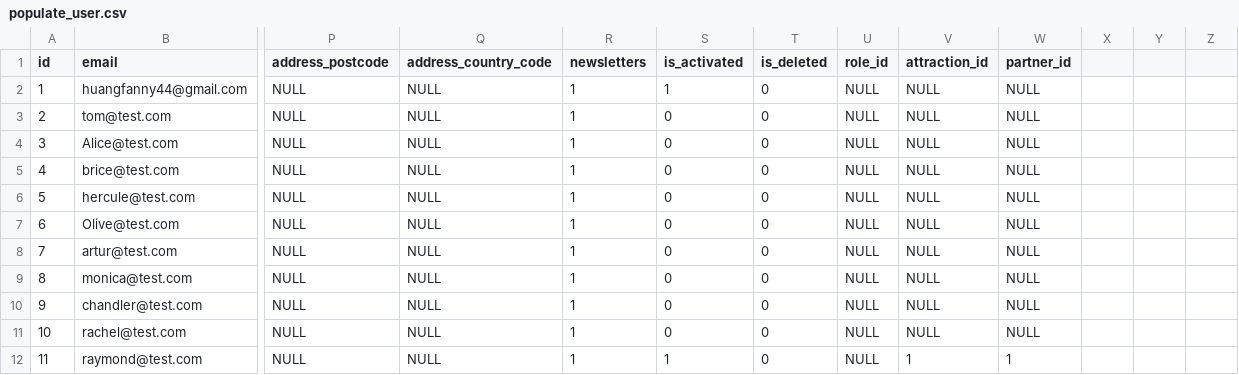
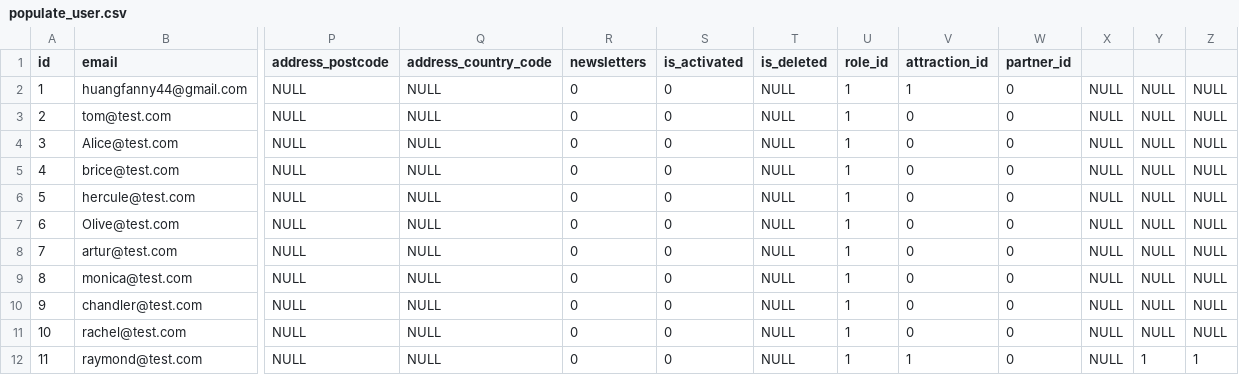
Before and after one commit to f-huang/passberry, a CSV file: populate_user.csv, drawn as a sheet; only a part is shown, gaps mark what is left out; the diff names each change by its address in the sheet, - before the commit and + after, or states it on an @@ line.

Commit message:
Add studentinfos in user table

```diff
--- a/populate_user.csv
+++ b/populate_user.csv
-R2:R12 (newsletters): 1
+R2:R12 (newsletters): 0
-S2 (is_activated): 1
+S2 (is_activated): 0
-T2:T12 (is_deleted): 0
+T2:T12 (is_deleted): NULL
-U2:U12 (role_id): NULL
+U2:U12 (role_id): 1
-V2 (attraction_id): NULL
+V2 (attraction_id): 1
-W2:W11 (partner_id): NULL
+W2:W11 (partner_id): 0
-X2:X12: (empty)
+X2:X12: NULL
-Y2:Y11: (empty)
+Y2:Y11: NULL
-Z2:Z11: (empty)
+Z2:Z11: NULL
-V3:V11 (attraction_id): NULL
+V3:V11 (attraction_id): 0
-S12 (is_activated): 1
+S12 (is_activated): 0
-W12 (partner_id): 1
+W12 (partner_id): 0
-Y12: (empty)
+Y12: 1
-Z12: (empty)
+Z12: 1
```
Also changed, not shown: 5 other files.
